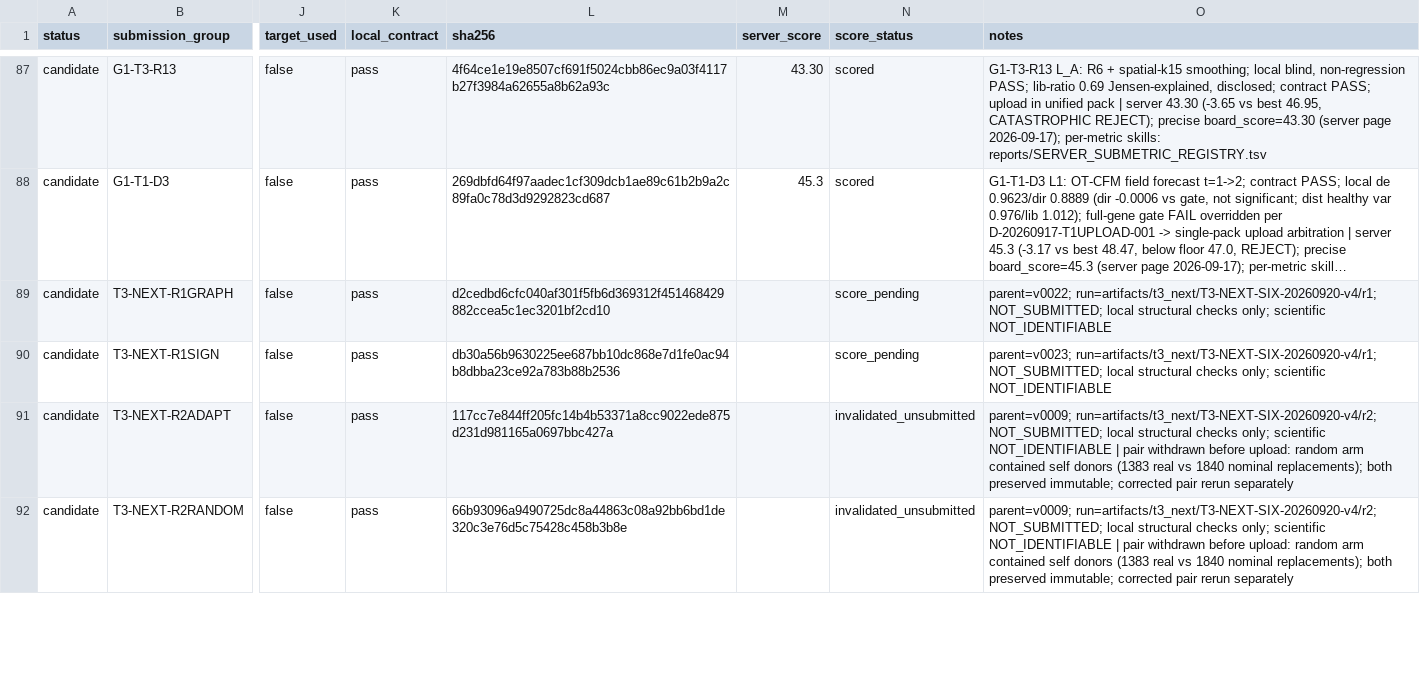
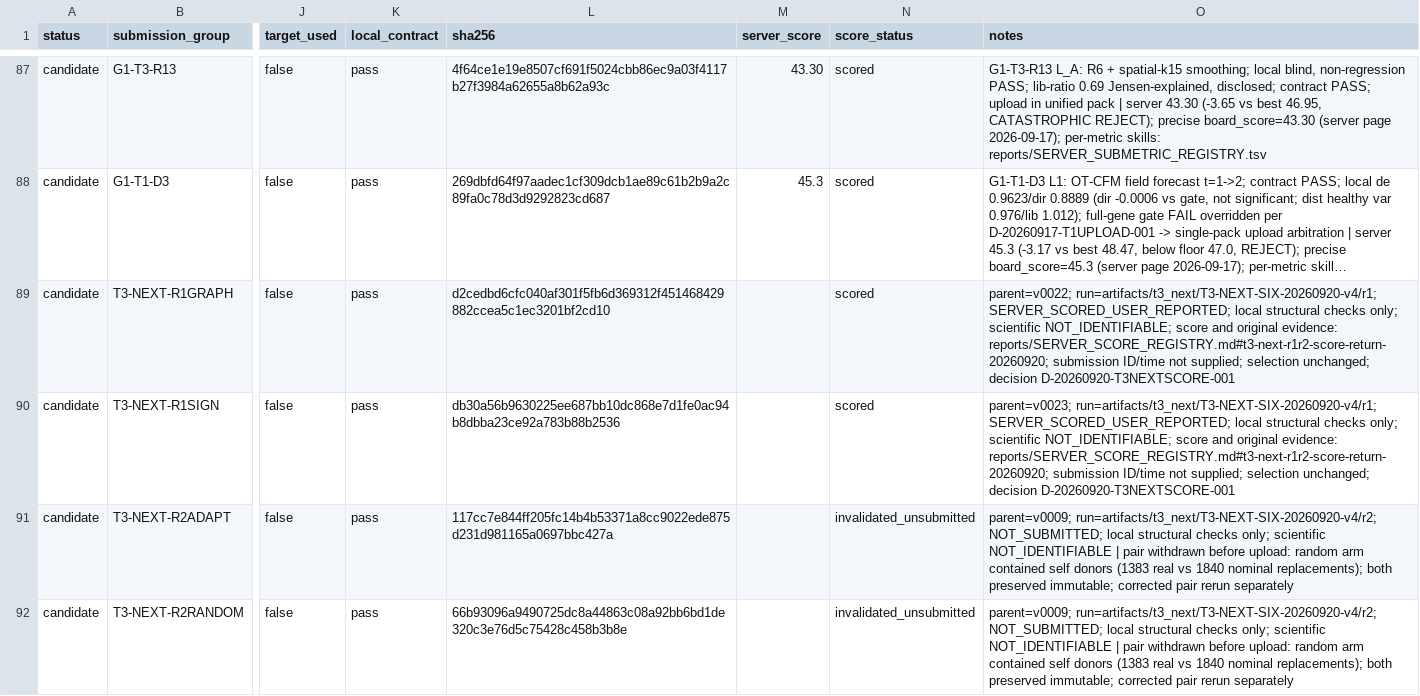
Before and after one commit to FreddieWho/014_virtualEmbryo, a TSV file: submissions/INDEX.tsv, drawn as a sheet; only a part is shown, gaps mark what is left out; long unchanged cells end in …; the diff covers the shown part only; the diff names each change by its address in the sheet, - before the commit and + after, or states it on an @@ line.

Commit message:
Register T3 R1 R2 scores and review excessive internal restrictions

```diff
--- a/submissions/INDEX.tsv
+++ b/submissions/INDEX.tsv
-N89:N90 (score_status): score_pending
+N89:N90 (score_status): scored
-O89 (notes): parent=v0022; run=artifacts/t3_next/T3-NEXT-SIX-20260920-v4/r1; NOT_SUBMITTED; local structural checks only; scientific NOT_IDENTIFIABLE
+O89 (notes): parent=v0022; run=artifacts/t3_next/T3-NEXT-SIX-20260920-v4/r1; SERVER_SCORED_USER_REPORTED; local structural checks only; scientific NOT_IDENTIFIABLE; score and original evidence: reports/SERVER_SCORE_REGISTRY.md#t3-next-r1r2-score-return-20260920; submission ID/time not supplied; selection unchanged; decision D-20260920-T3NEXTSCORE-001
-O90 (notes): parent=v0023; run=artifacts/t3_next/T3-NEXT-SIX-20260920-v4/r1; NOT_SUBMITTED; local structural checks only; scientific NOT_IDENTIFIABLE
+O90 (notes): parent=v0023; run=artifacts/t3_next/T3-NEXT-SIX-20260920-v4/r1; SERVER_SCORED_USER_REPORTED; local structural checks only; scientific NOT_IDENTIFIABLE; score and original evidence: reports/SERVER_SCORE_REGISTRY.md#t3-next-r1r2-score-return-20260920; submission ID/time not supplied; selection unchanged; decision D-20260920-T3NEXTSCORE-001
```
Also changed, not shown: 4 edited cells elsewhere in this file, reports/LANE_VERDICTS.tsv, 10 other files.
